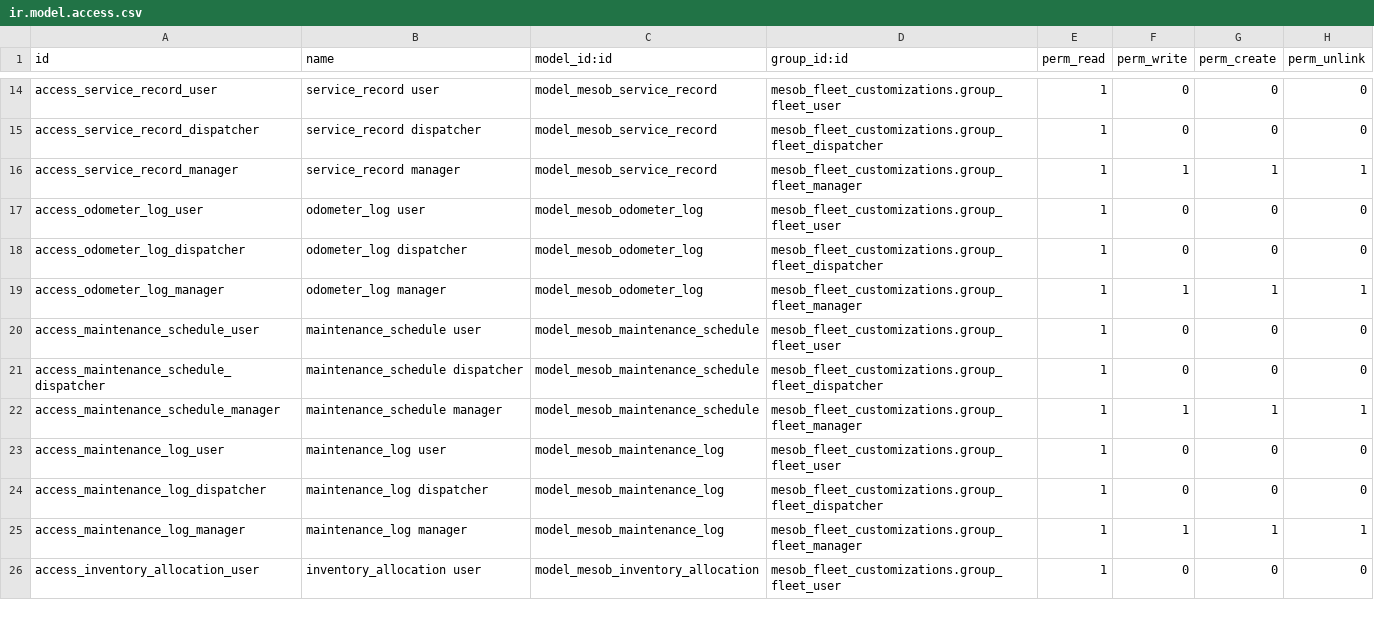
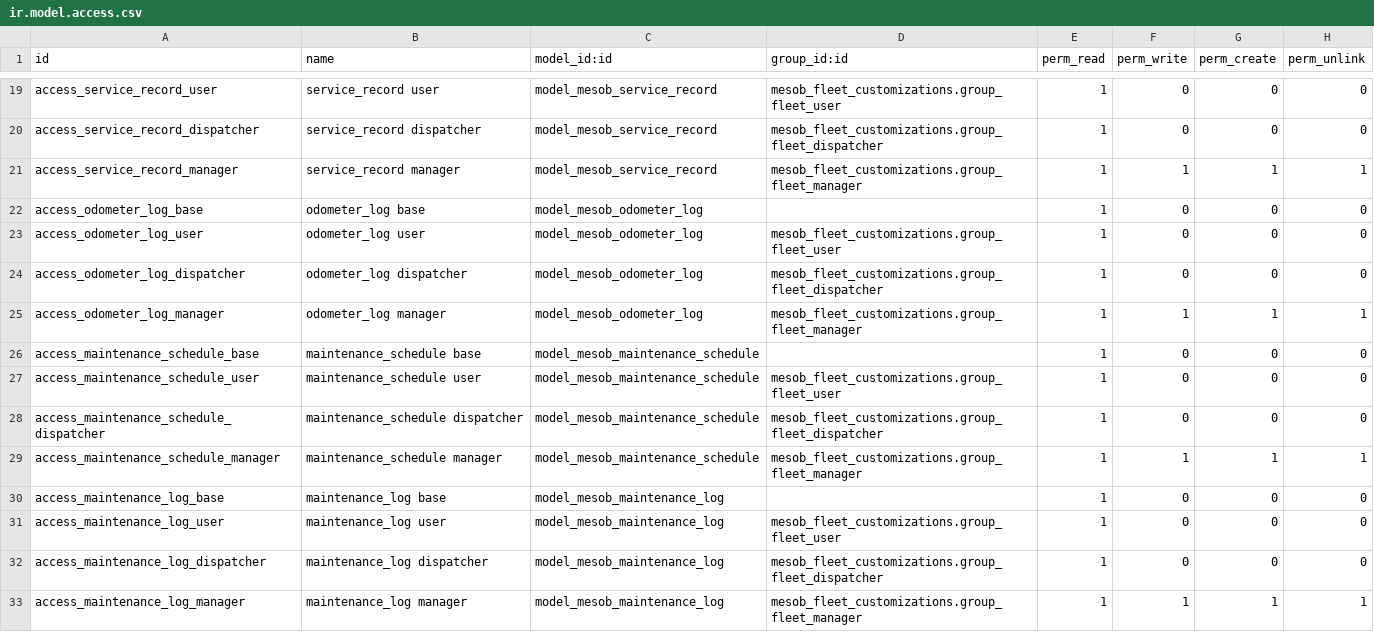
Before and after one commit to teddy800/Fleet-Management-System, a CSV file: security/ir.model.access.csv, drawn as a sheet; only a part is shown, gaps mark what is left out; the shorter side is filled out with more unchanged rows; the diff covers the shown part only.

```diff
--- a/security/ir.model.access.csv
+++ b/security/ir.model.access.csv
@@ -16,2 +21,3 @@ access_service_record_dispatcher,service_record dispatcher,model_mesob_service_r
 access_service_record_manager,service_record manager,model_mesob_service_record,mesob_fleet_customizations.group_fleet_manager,1,1,1,1
+access_odometer_log_base,odometer_log base,model_mesob_odometer_log,,1,0,0,0
 access_odometer_log_user,odometer_log user,model_mesob_odometer_log,mesob_fleet_customizations.group_fleet_user,1,0,0,0
@@ -19,2 +25,3 @@ access_odometer_log_dispatcher,odometer_log dispatcher,model_mesob_odometer_log,
 access_odometer_log_manager,odometer_log manager,model_mesob_odometer_log,mesob_fleet_customizations.group_fleet_manager,1,1,1,1
+access_maintenance_schedule_base,maintenance_schedule base,model_mesob_maintenance_schedule,,1,0,0,0
 access_maintenance_schedule_user,maintenance_schedule user,model_mesob_maintenance_schedule,mesob_fleet_customizations.group_fleet_user,1,0,0,0
@@ -22,2 +29,3 @@ access_maintenance_schedule_dispatcher,maintenance_schedule dispatcher,model_mes
 access_maintenance_schedule_manager,maintenance_schedule manager,model_mesob_maintenance_schedule,mesob_fleet_customizations.group_fleet_manager,1,1,1,1
+access_maintenance_log_base,maintenance_log base,model_mesob_maintenance_log,,1,0,0,0
 access_maintenance_log_user,maintenance_log user,model_mesob_maintenance_log,mesob_fleet_customizations.group_fleet_user,1,0,0,0
```
Also changed, not shown: 9 added rows elsewhere in this file, 1 other file.
